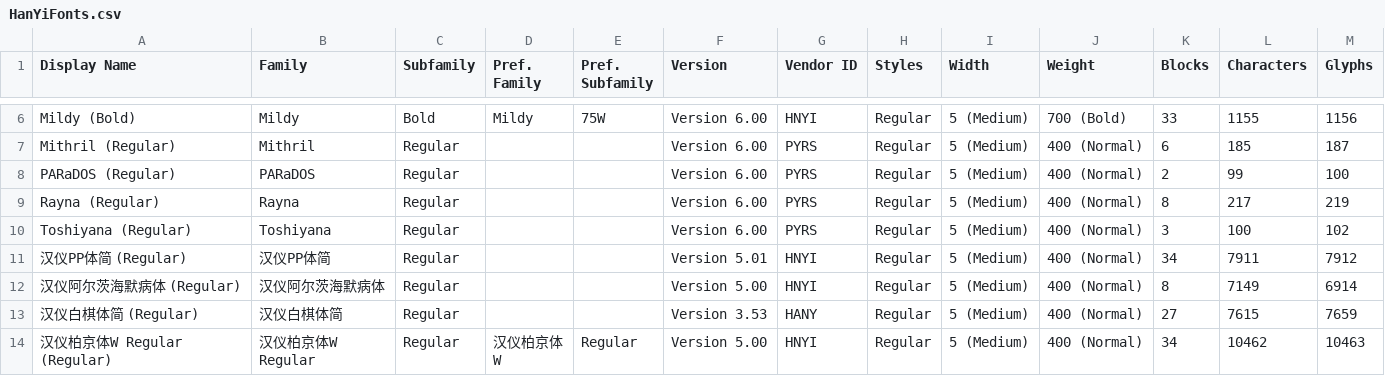
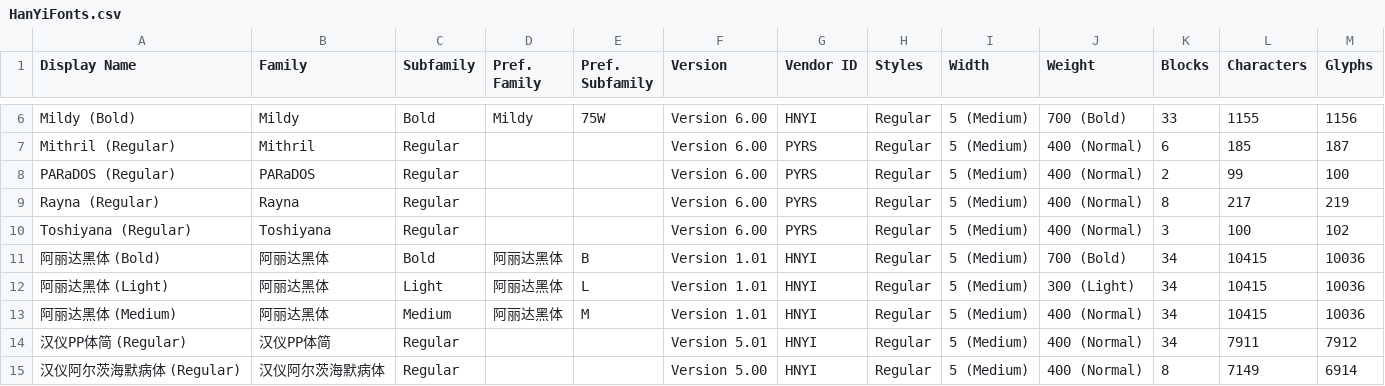
Before and after one commit to font-development/HanYiFonts, a CSV file: HanYiFonts.csv, drawn as a sheet; only a part is shown, gaps mark what is left out; the shorter side is filled out with more unchanged rows; the diff names each change by its address in the sheet, - before the commit and + after, or states it on an @@ line.

Commit message:
字体上架:阿丽达黑体 (Bold)/阿丽达黑体 (Light)/阿丽达黑体 (Medium)

```diff
--- a/HanYiFonts.csv
+++ b/HanYiFonts.csv
+row 11: 阿丽达黑体 (Bold) | 阿丽达黑体 | Bold | 阿丽达黑体 | B | Version 1.01 | HNYI | Regular | 5 (Medium) | 700 (Bold) | 34 | 10415 | 10036
+row 12: 阿丽达黑体 (Light) | 阿丽达黑体 | Light | 阿丽达黑体 | L | Version 1.01 | HNYI | Regular | 5 (Medium) | 300 (Light) | 34 | 10415 | 10036
+row 13: 阿丽达黑体 (Medium) | 阿丽达黑体 | Medium | 阿丽达黑体 | M | Version 1.01 | HNYI | Regular | 5 (Medium) | 400 (Normal) | 34 | 10415 | 10036
```
Also changed, not shown: HanYiFontsOTF.csv, 3 other files.
